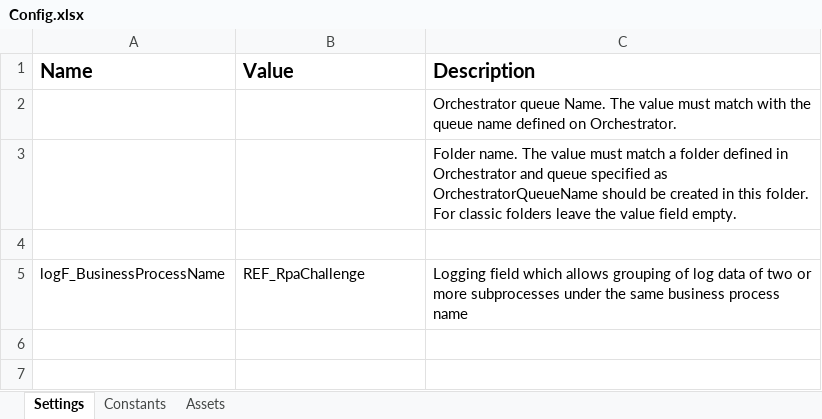
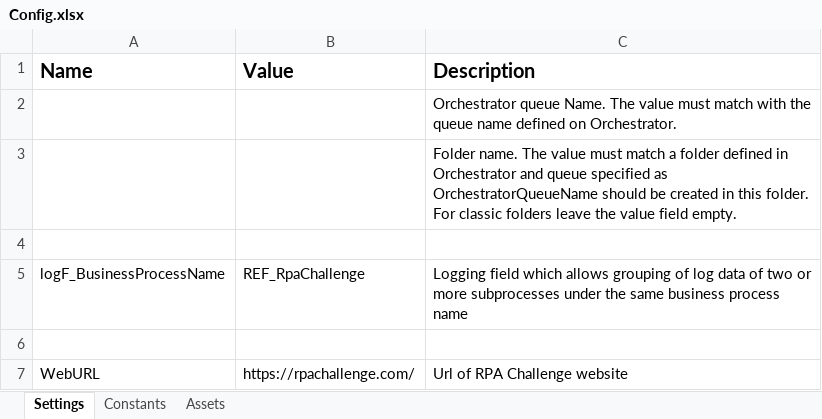
Before and after one commit to matanguihanCharl/REF-rpa-challenge, an Excel workbook: Data/Config.xlsx, sheet Settings, drawn as a sheet; values as stored, in another font and other column widths than the file's, no borders; the diff names each change by its address in the sheet, - before the commit and + after, or states it on an @@ line.

```diff
--- a/Data/Config.xlsx (sheet Settings)
+++ b/Data/Config.xlsx (sheet Settings)
+row 6: (empty)
+row 7: WebURL | https://rpachallenge.com/ | Url of RPA Challenge website
```
Also changed, not shown: sheet Constants, 3 other files.
